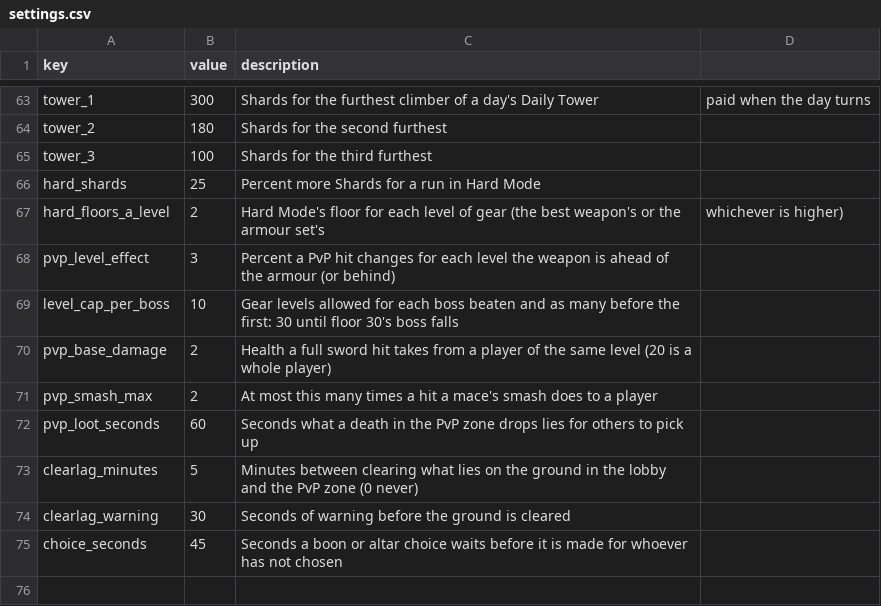
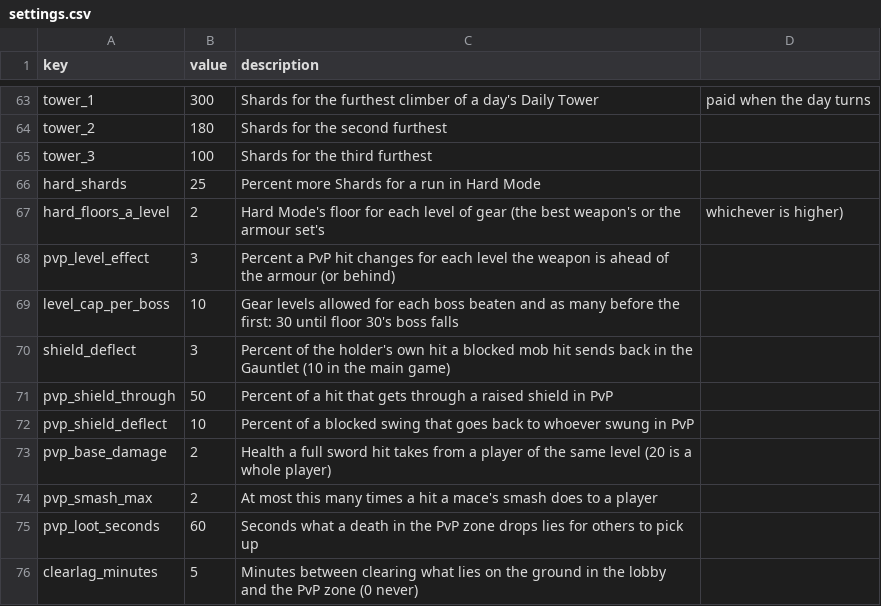
Before and after one commit to charky-p/aurora-plugin, a CSV file: scripts/data/gauntlet/settings.csv, drawn as a sheet; only a part is shown, gaps mark what is left out; the shorter side is filled out with more unchanged rows; the diff names each change by its address in the sheet, - before the commit and + after, or states it on an @@ line.

Commit message:
[C] Shields toned down: they hold a zone and a half ahead (break at three and a half), deflect 10% of the holder's hit in the main game and 3% in the Gauntlet (shield_deflect); in Gauntlet PvP a raised shield takes only half a hit off (pvp_shield_through) and sends 10% of a blocked swing back (pvp_shield_deflect)

```diff
--- a/scripts/data/gauntlet/settings.csv
+++ b/scripts/data/gauntlet/settings.csv
+row 70: shield_deflect | 3 | Percent of the holder's own hit a blocked mob hit sends back in the Gauntlet (10 in the main game)
+row 71: pvp_shield_through | 50 | Percent of a hit that gets through a raised shield in PvP
+row 72: pvp_shield_deflect | 10 | Percent of a blocked swing that goes back to whoever swung in PvP
```
Also changed, not shown: 8 other files.
